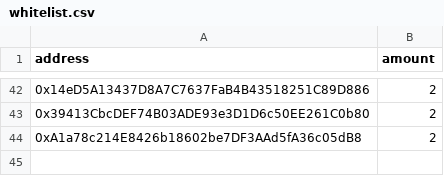
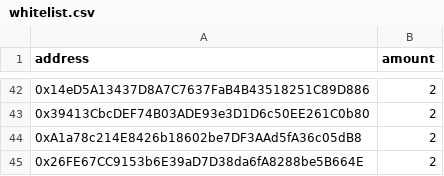
Before and after one commit to ethtigers/tigers_whitelist, a CSV file: whitelist.csv, drawn as a sheet; only a part is shown, gaps mark what is left out; the diff names each change by its address in the sheet, - before the commit and + after, or states it on an @@ line.

Commit message:
Update whitelist.csv

```diff
--- a/whitelist.csv
+++ b/whitelist.csv
+row 45: 0x26FE67CC9153b6E39aD7D38da6fA8288be5B664E | 2
```
